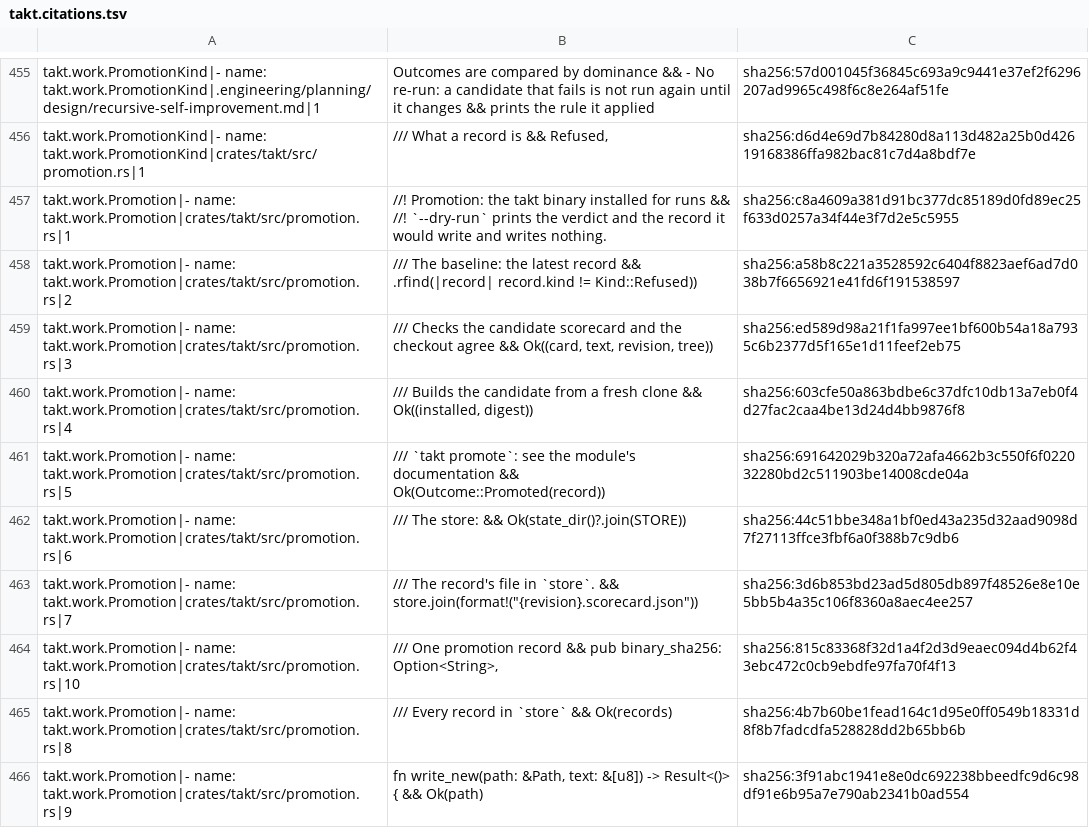
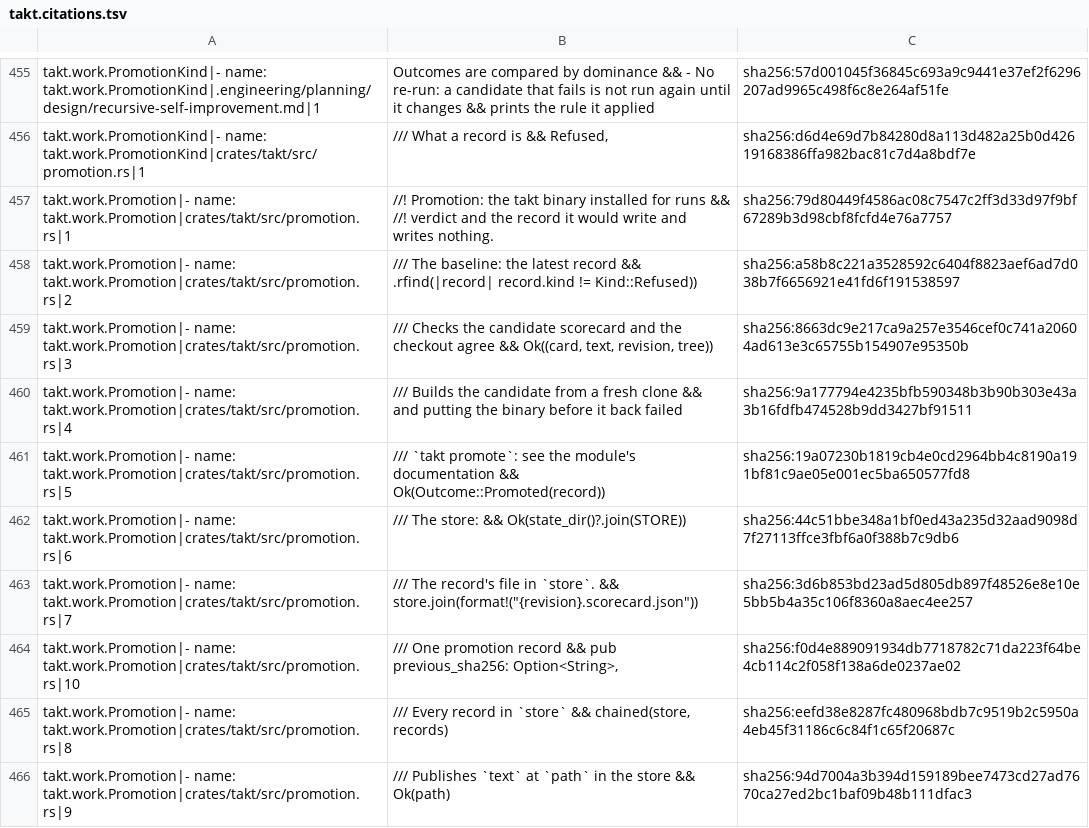
Before and after one commit to beyond10x/takt, a TSV file: ess/domains/takt.citations.tsv, drawn as a sheet; only a part is shown, gaps mark what is left out.

```diff
--- a/ess/domains/takt.citations.tsv
+++ b/ess/domains/takt.citations.tsv
@@ -469,11 +469,11 @@ takt.work.PromotionKind|- name: takt.work.PromotionKind|.engineering/planning/de
 takt.work.PromotionKind|- name: takt.work.PromotionKind|crates/takt/src/promotion.rs|1	/// What a record is && Refused,	sha256:d6d4e69d7b84280d8a113d482a25b0d42619168386ffa982bac81c7d4a8bdf7e
-takt.work.Promotion|- name: takt.work.Promotion|crates/takt/src/promotion.rs|1	//! Promotion: the takt binary installed for runs && //! `--dry-run` prints the verdict and the record it would write and writes nothing.	sha256:c8a4609a381d91bc377dc85189d0fd89ec25f633d0257a34f44e3f7d2e5c5955
+takt.work.Promotion|- name: takt.work.Promotion|crates/takt/src/promotion.rs|1	//! Promotion: the takt binary installed for runs && //! verdict and the record it would write and writes nothing.	sha256:79d80449f4586ac08c7547c2ff3d33d97f9bf67289b3d98cbf8fcfd4e76a7757
 takt.work.Promotion|- name: takt.work.Promotion|crates/takt/src/promotion.rs|2	/// The baseline: the latest record && .rfind(|record| record.kind != Kind::Refused))	sha256:a58b8c221a3528592c6404f8823aef6ad7d038b7f6656921e41fd6f191538597
-takt.work.Promotion|- name: takt.work.Promotion|crates/takt/src/promotion.rs|3	/// Checks the candidate scorecard and the checkout agree && Ok((card, text, revision, tree))	sha256:ed589d98a21f1fa997ee1bf600b54a18a7935c6b2377d5f165e1d11feef2eb75
-takt.work.Promotion|- name: takt.work.Promotion|crates/takt/src/promotion.rs|4	/// Builds the candidate from a fresh clone && Ok((installed, digest))	sha256:603cfe50a863bdbe6c37dfc10db13a7eb0f4d27fac2caa4be13d24d4bb9876f8
-takt.work.Promotion|- name: takt.work.Promotion|crates/takt/src/promotion.rs|5	/// `takt promote`: see the module's documentation && Ok(Outcome::Promoted(record))	sha256:691642029b320a72afa4662b3c550f6f022032280bd2c511903be14008cde04a
+takt.work.Promotion|- name: takt.work.Promotion|crates/takt/src/promotion.rs|3	/// Checks the candidate scorecard and the checkout agree && Ok((card, text, revision, tree))	sha256:8663dc9e217ca9a257e3546cef0c741a20604ad613e3c65755b154907e95350b
+takt.work.Promotion|- name: takt.work.Promotion|crates/takt/src/promotion.rs|4	/// Builds the candidate from a fresh clone && and putting the binary before it back failed	sha256:9a177794e4235bfb590348b3b90b303e43a3b16fdfb474528b9dd3427bf91511
+takt.work.Promotion|- name: takt.work.Promotion|crates/takt/src/promotion.rs|5	/// `takt promote`: see the module's documentation && Ok(Outcome::Promoted(record))	sha256:19a07230b1819cb4e0cd2964bb4c8190a191bf81c9ae05e001ec5ba650577fd8
 takt.work.Promotion|- name: takt.work.Promotion|crates/takt/src/promotion.rs|6	/// The store: && Ok(state_dir()?.join(STORE))	sha256:44c51bbe348a1bf0ed43a235d32aad9098d7f27113ffce3fbf6a0f388b7c9db6
 takt.work.Promotion|- name: takt.work.Promotion|crates/takt/src/promotion.rs|7	/// The record's file in `store`. && store.join(format!("{revision}.scorecard.json"))	sha256:3d6b853bd23ad5d805db897f48526e8e10e5bb5b4a35c106f8360a8aec4ee257
-takt.work.Promotion|- name: takt.work.Promotion|crates/takt/src/promotion.rs|10	/// One promotion record && pub binary_sha256: Option<String>,	sha256:815c83368f32d1a4f2d3d9eaec094d4b62f43ebc472c0cb9ebdfe97fa70f4f13
-takt.work.Promotion|- name: takt.work.Promotion|crates/takt/src/promotion.rs|8	/// Every record in `store` && Ok(records)	sha256:4b7b60be1fead164c1d95e0ff0549b18331d8f8b7fadcdfa528828dd2b65bb6b
-takt.work.Promotion|- name: takt.work.Promotion|crates/takt/src/promotion.rs|9	fn write_new(path: &Path, text: &[u8]) -> Result<()> { && Ok(path)	sha256:3f91abc1941e8e0dc692238bbeedfc9d6c98df91e6b95a7e790ab2341b0ad554
+takt.work.Promotion|- name: takt.work.Promotion|crates/takt/src/promotion.rs|10	/// One promotion record && pub previous_sha256: Option<String>,	sha256:f0d4e889091934db7718782c71da223f64be4cb114c2f058f138a6de0237ae02
+takt.work.Promotion|- name: takt.work.Promotion|crates/takt/src/promotion.rs|8	/// Every record in `store` && chained(store, records)	sha256:eefd38e8287fc480968bdb7c9519b2c5950a4eb45f31186c6c84f1c65f20687c
+takt.work.Promotion|- name: takt.work.Promotion|crates/takt/src/promotion.rs|9	/// Publishes `text` at `path` in the store && Ok(path)	sha256:94d7004a3b394d159189bee7473cd27ad7670ca27ed2bc1baf09b48b111dfac3
```
Also changed, not shown: 6 other files.
